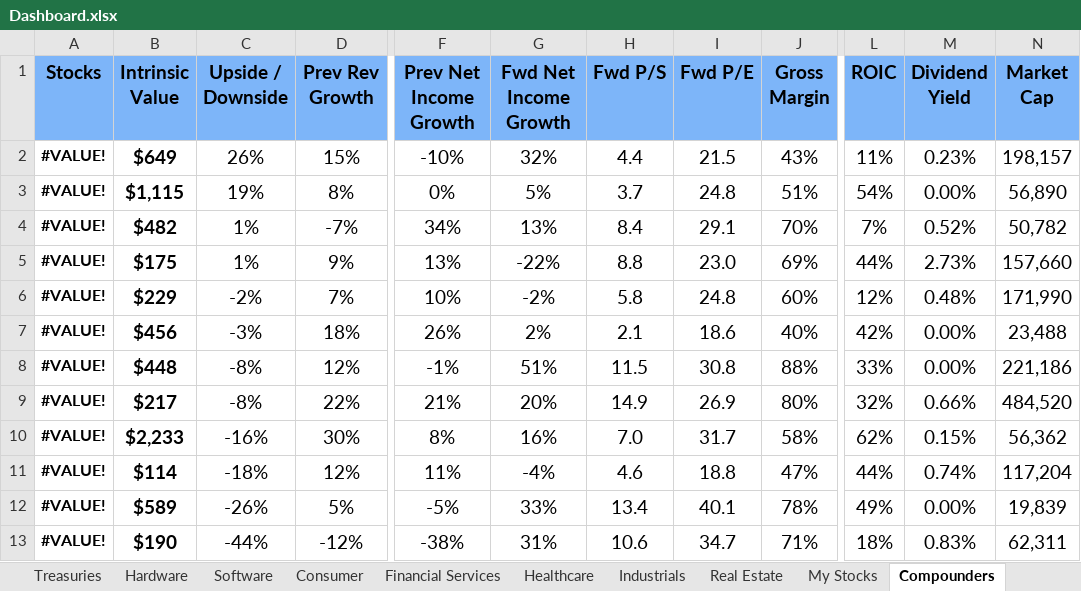
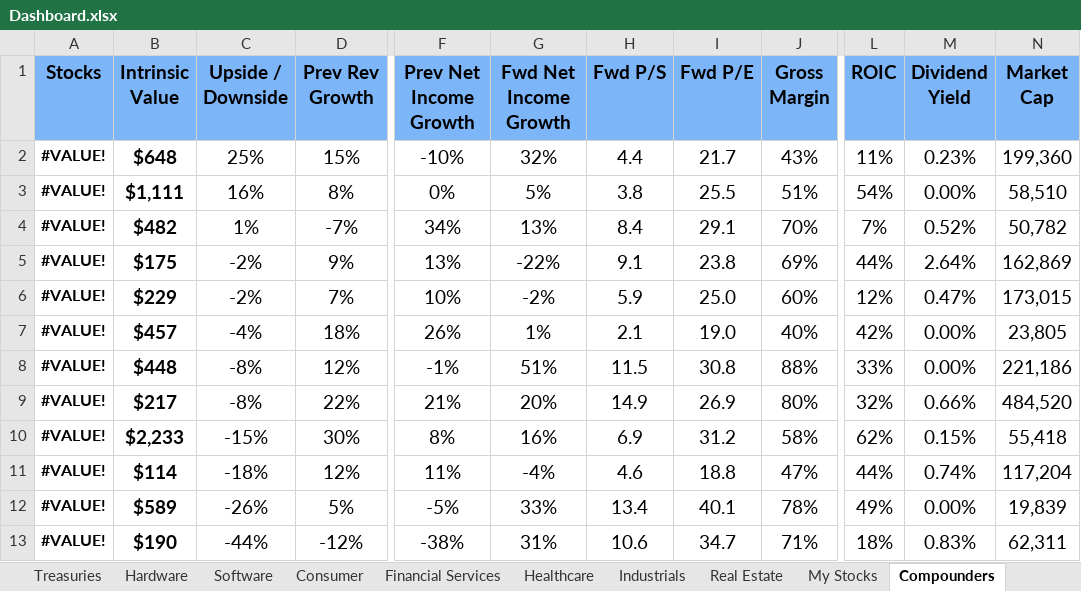
Before and after one commit to avidesai/financial-modeling, an Excel workbook: Dashboard.xlsx, sheet Compounders, drawn as a sheet; only a part is shown, gaps mark what is left out; values as stored, in another font and other column widths than the file's, no borders; conditional formats not drawn; the diff names each change by its address in the sheet, - before the commit and + after, or states it on an @@ line.

```diff
--- a/Dashboard.xlsx (sheet Compounders)
+++ b/Dashboard.xlsx (sheet Compounders)
-B2 (Intrinsic Value): $649
+B2 (Intrinsic Value): $648
-C2 (Upside / Downside): 26%
+C2 (Upside / Downside): 25%
-I2 (Fwd P/E): 21.5
+I2 (Fwd P/E): 21.7
-N2 (Market Cap): 198,157
+N2 (Market Cap): 199,360
-B3 (Intrinsic Value): $1,115
+B3 (Intrinsic Value): $1,111
-C3 (Upside / Downside): 19%
+C3 (Upside / Downside): 16%
-H3 (Fwd P/S): 3.7
+H3 (Fwd P/S): 3.8
-I3 (Fwd P/E): 24.8
+I3 (Fwd P/E): 25.5
-N3 (Market Cap): 56,890
+N3 (Market Cap): 58,510
-C5 (Upside / Downside): 1%
+C5 (Upside / Downside): -2%
-H5 (Fwd P/S): 8.8
+H5 (Fwd P/S): 9.1
-I5 (Fwd P/E): 23.0
+I5 (Fwd P/E): 23.8
-M5 (Dividend Yield): 2.73%
+M5 (Dividend Yield): 2.64%
-N5 (Market Cap): 157,660
+N5 (Market Cap): 162,869
-H6 (Fwd P/S): 5.8
+H6 (Fwd P/S): 5.9
-I6 (Fwd P/E): 24.8
+I6 (Fwd P/E): 25.0
-M6 (Dividend Yield): 0.48%
+M6 (Dividend Yield): 0.47%
-N6 (Market Cap): 171,990
+N6 (Market Cap): 173,015
-B7 (Intrinsic Value): $456
+B7 (Intrinsic Value): $457
-C7 (Upside / Downside): -3%
+C7 (Upside / Downside): -4%
-G7 (Fwd Net Income Growth): 2%
+G7 (Fwd Net Income Growth): 1%
-I7 (Fwd P/E): 18.6
+I7 (Fwd P/E): 19.0
-N7 (Market Cap): 23,488
+N7 (Market Cap): 23,805
-C10 (Upside / Downside): -16%
+C10 (Upside / Downside): -15%
-H10 (Fwd P/S): 7.0
+H10 (Fwd P/S): 6.9
-I10 (Fwd P/E): 31.7
+I10 (Fwd P/E): 31.2
-N10 (Market Cap): 56,362
+N10 (Market Cap): 55,418
```
Also changed, not shown: sheet My Stocks, sheet Software, sheet Hardware, sheet Consumer, sheet Healthcare, sheet Financial Services, 2 more sheets, formulas that keep their value, hidden cells, Healthcare/Danaher.xlsx, Healthcare/Novo Nordisk.xlsx, 30 other files.
